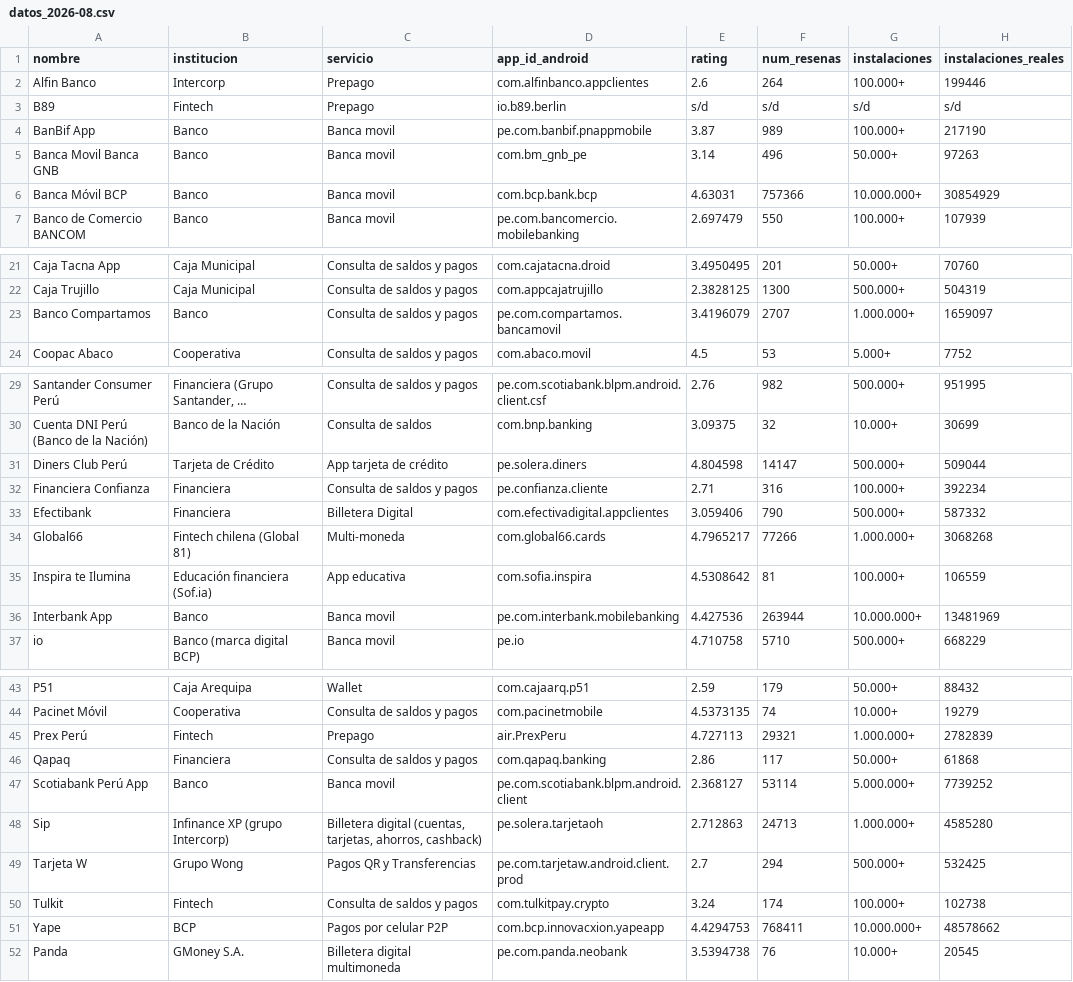
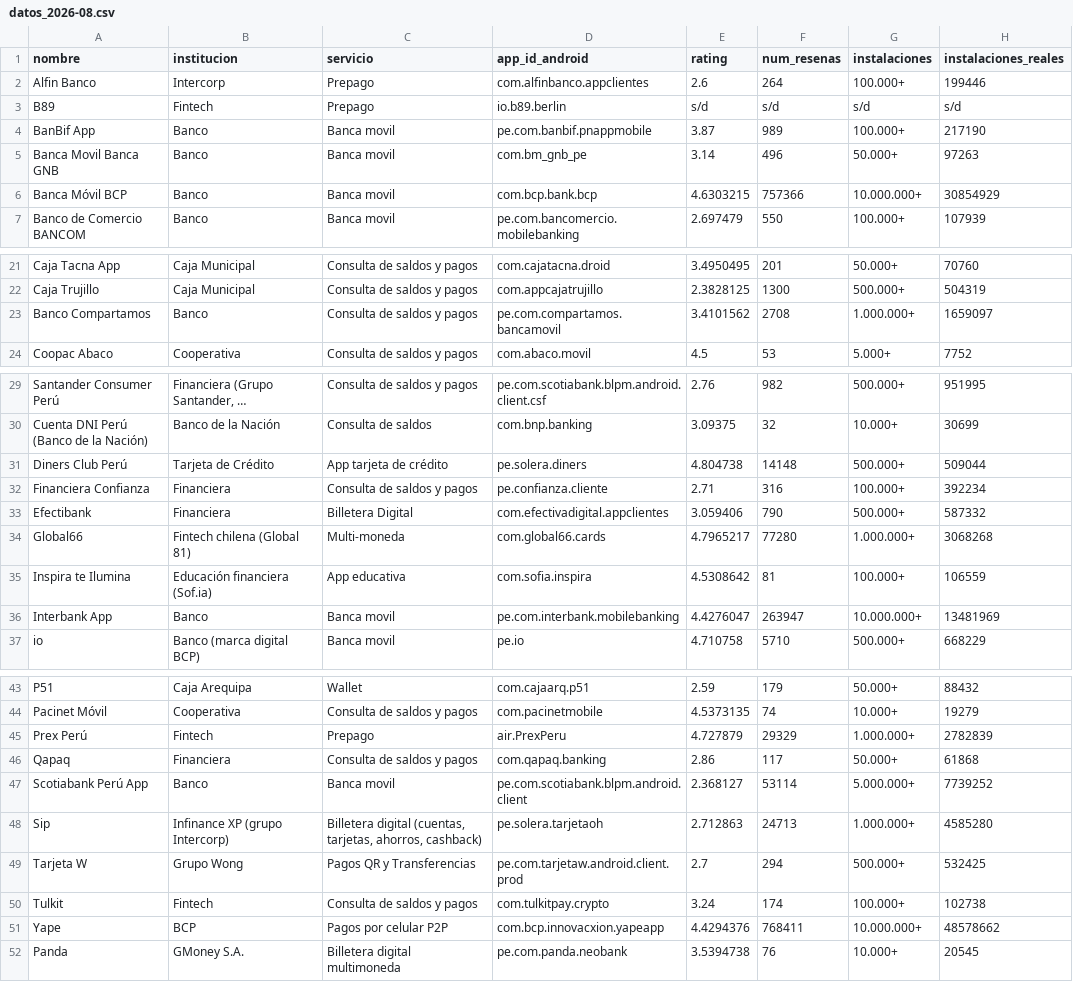
Before and after one commit to LuisBarraganScavino/ranking-billeteras-peru, a CSV file: datos_2026-08.csv, drawn as a sheet; only a part is shown, gaps mark what is left out; long unchanged cells end in …; the diff names each change by its address in the sheet, - before the commit and + after, or states it on an @@ line.

```diff
--- a/datos_2026-08.csv
+++ b/datos_2026-08.csv
-E6 (rating): 4.63031
+E6 (rating): 4.6303215
-E23 (rating): 3.4196079
+E23 (rating): 3.4101562
-F23 (num_resenas): 2707
+F23 (num_resenas): 2708
-E31 (rating): 4.804598
+E31 (rating): 4.804738
-F31 (num_resenas): 14147
+F31 (num_resenas): 14148
-F34 (num_resenas): 77266
+F34 (num_resenas): 77280
-E36 (rating): 4.427536
+E36 (rating): 4.4276047
-F36 (num_resenas): 263944
+F36 (num_resenas): 263947
-E45 (rating): 4.727113
+E45 (rating): 4.727879
-F45 (num_resenas): 29321
+F45 (num_resenas): 29329
-E51 (rating): 4.4294753
+E51 (rating): 4.4294376
```
Also changed, not shown: datos_2026-08_ios.csv.
